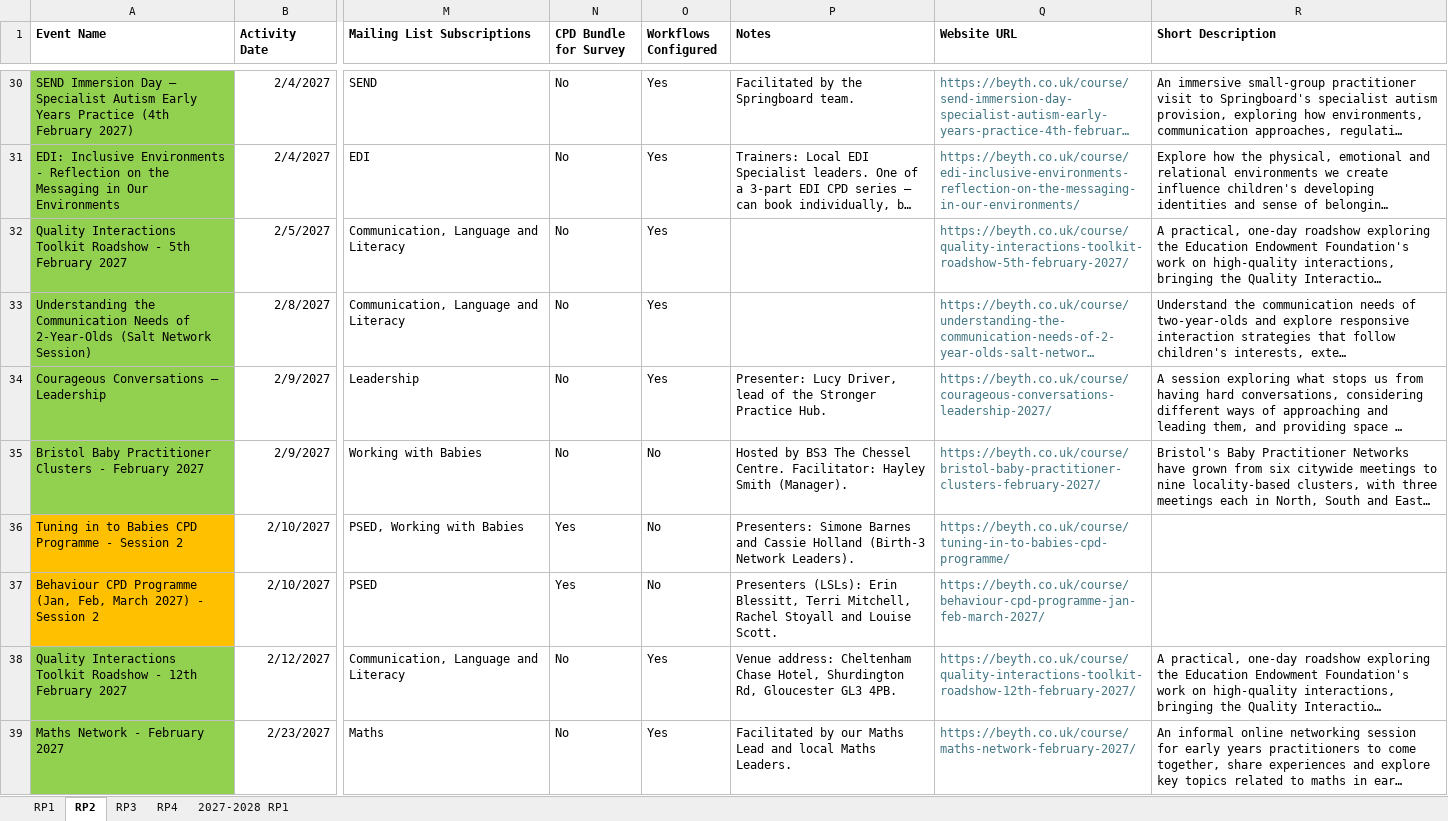
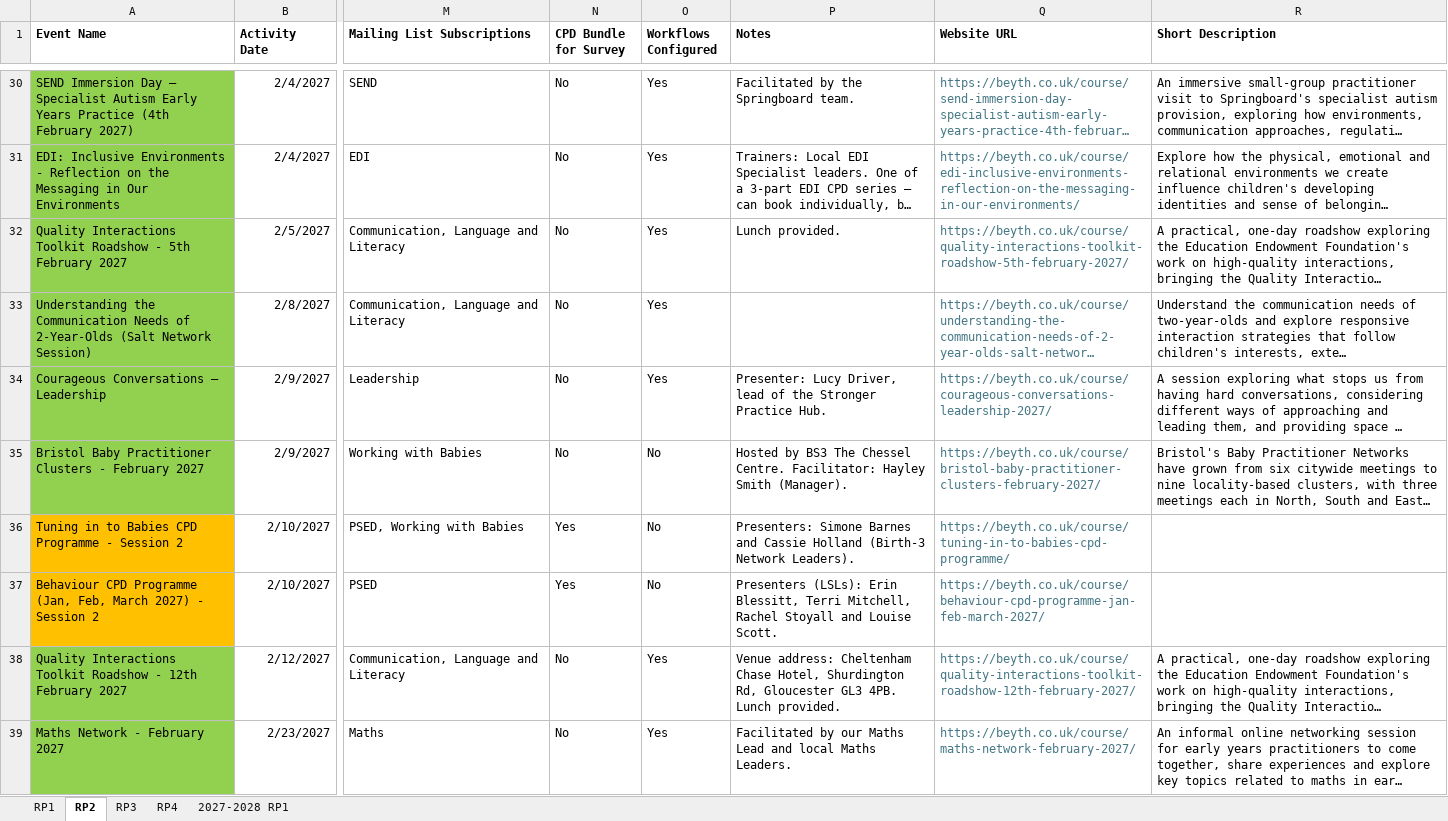
Before and after one commit to Alimaggs/SPH-Dashboard, an Excel workbook: Data/2026-2027 SPH Activity Master List.xlsx, sheet RP2, drawn as a sheet; only a part is shown, gaps mark what is left out; long unchanged cells end in …; values as stored, in another font and other column widths than the file's, no borders; table styles not drawn; the diff names each change by its address in the sheet, - before the commit and + after, or states it on an @@ line.

```diff
--- a/Data/2026-2027 SPH Activity Master List.xlsx (sheet RP2)
+++ b/Data/2026-2027 SPH Activity Master List.xlsx (sheet RP2)
-P32 (Notes): (empty)
+P32 (Notes): Lunch provided.
-P38 (Notes): …GL3 4PB.
+P38 (Notes): …GL3 4PB. Lunch provided.
```
Also changed, not shown: 2 other files.
